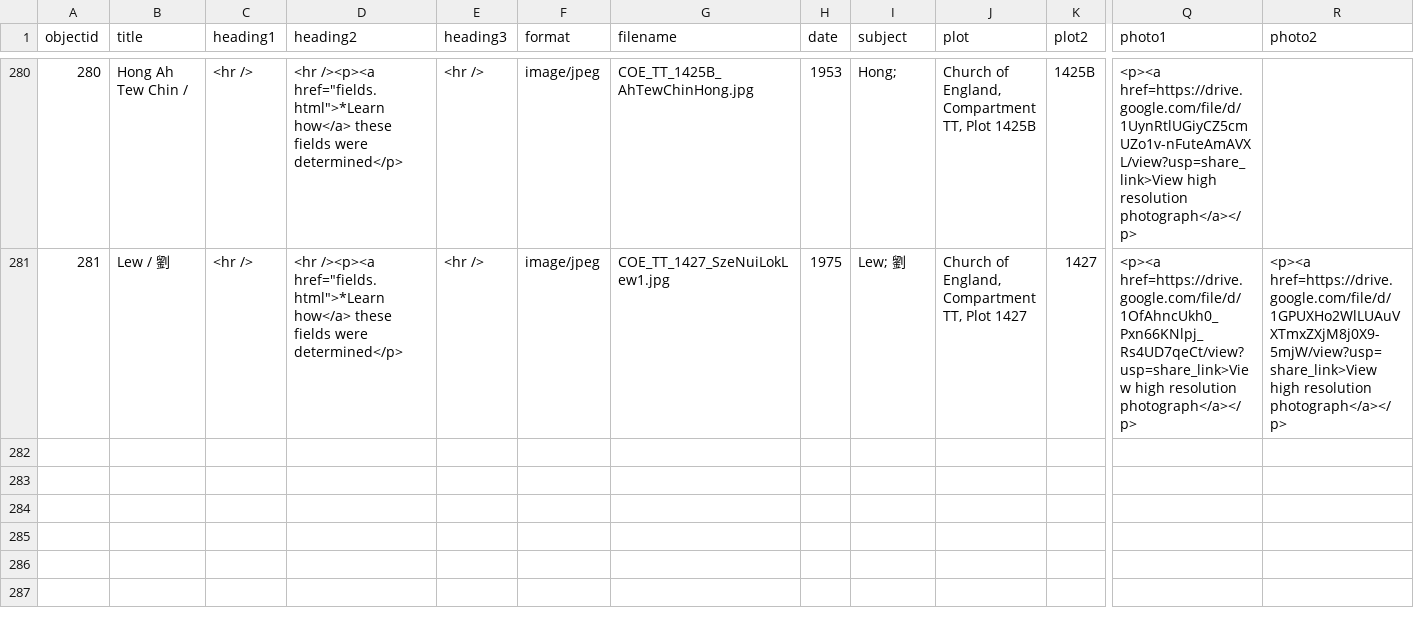
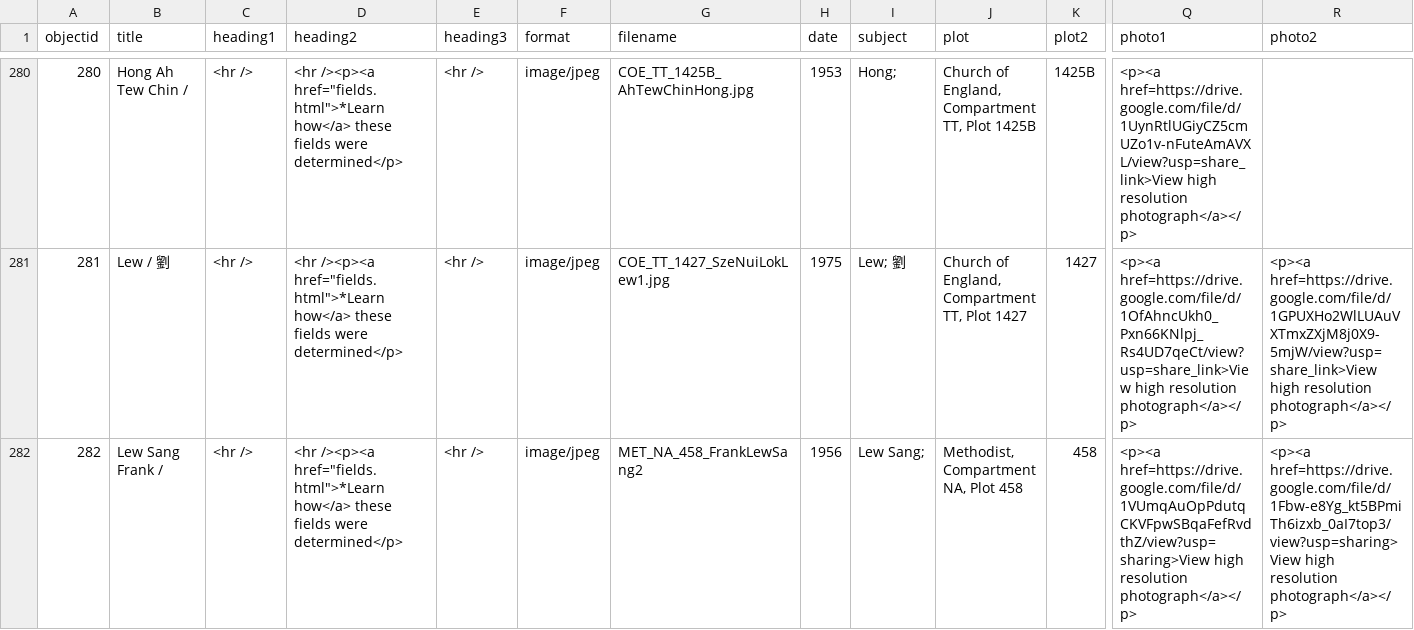
Before and after one commit to cafhov/chinesegraves, a CSV file: _data/mgc_collection.csv, drawn as a sheet; only a part is shown, gaps mark what is left out; rows hold the shown columns only; the diff covers the shown part only; the diff names each change by its address in the sheet, - before the commit and + after, or states it on an @@ line.

Commit message:
Add files via upload

```diff
--- a/_data/mgc_collection.csv
+++ b/_data/mgc_collection.csv
+row 282: 282 | Lew Sang Frank / | <hr /> | <hr /><p><a href="fields.html">*Learn how</a> these fields were determined</p> | <hr /> | image/jpeg | MET_NA_458_FrankLewSang2 | 1956 | Lew Sang; | Methodist, Compartment NA, Plot 458 | 458 | <p><a href=https://drive.google.com/file/d/1VUmqAuOpPdutqCKVFpwSBqaFefRvdthZ/view?usp=sharing>View high resolution photograph</a></p> | <p><a href=https://drive.google.com/file/d/1Fbw-e8Yg_kt5BPmiTh6izxb_0aI7top3/view?usp=sharing>View high resolution photograph</a></p>
```
Also changed, not shown: 1 added row and 1 edited cell elsewhere in this file.
